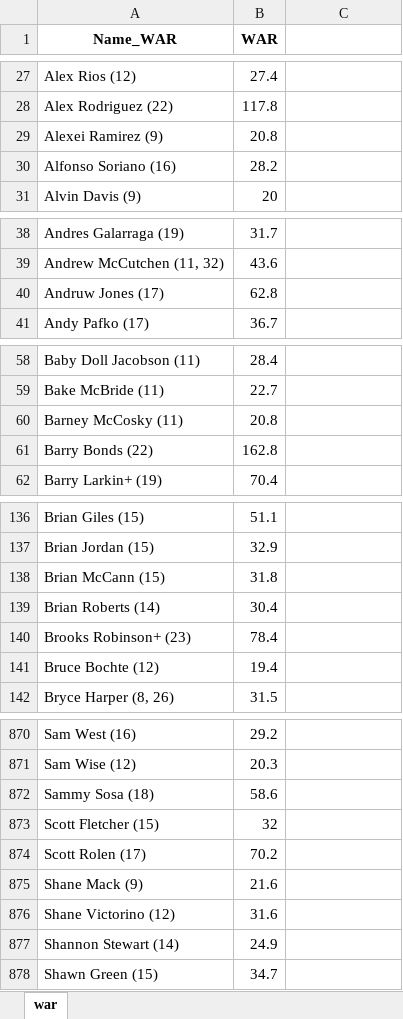
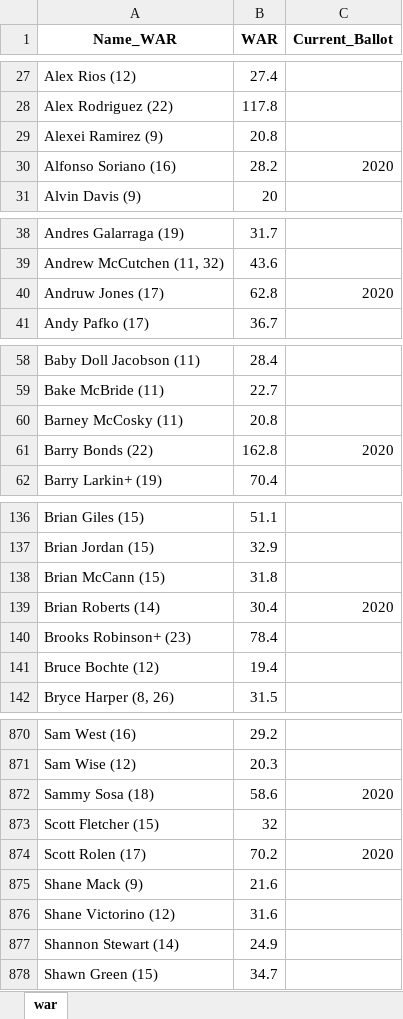
Before and after one commit to niedermier/Data-Analytics, an Excel workbook: projects/WAR/WAR.xlsx, sheet war, drawn as a sheet; only a part is shown, gaps mark what is left out; values as stored, in another font and other column widths than the file's, no borders; the diff covers the shown part only; the diff names each change by its address in the sheet, - before the commit and + after, or states it on an @@ line.

```diff
--- a/projects/WAR/WAR.xlsx (sheet war)
+++ b/projects/WAR/WAR.xlsx (sheet war)
-C1: (empty)
+C1: Current_Ballot
-C30 (Current_Ballot): (empty)
+C30 (Current_Ballot): 2020
-C40 (Current_Ballot): (empty)
+C40 (Current_Ballot): 2020
-C61 (Current_Ballot): (empty)
+C61 (Current_Ballot): 2020
-C139 (Current_Ballot): (empty)
+C139 (Current_Ballot): 2020
-C872 (Current_Ballot): (empty)
+C872 (Current_Ballot): 2020
-C874 (Current_Ballot): (empty)
+C874 (Current_Ballot): 2020
```
Also changed, not shown: 15 edited cells elsewhere in this sheet, projects/MLB_HOF_Predict/Data/myHOF.xlsx, projects/WAR/myWAR-Output.xlsx, 1 other file.
